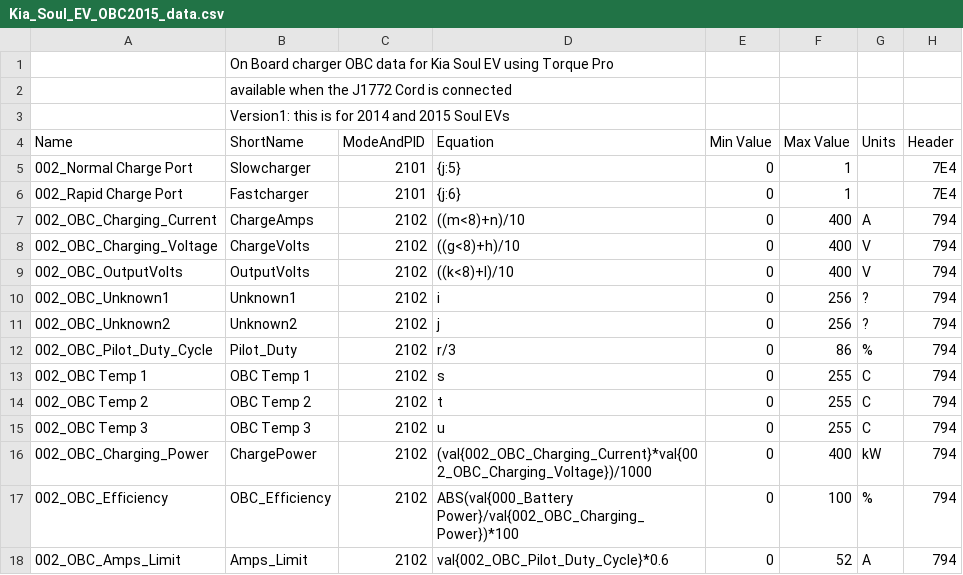
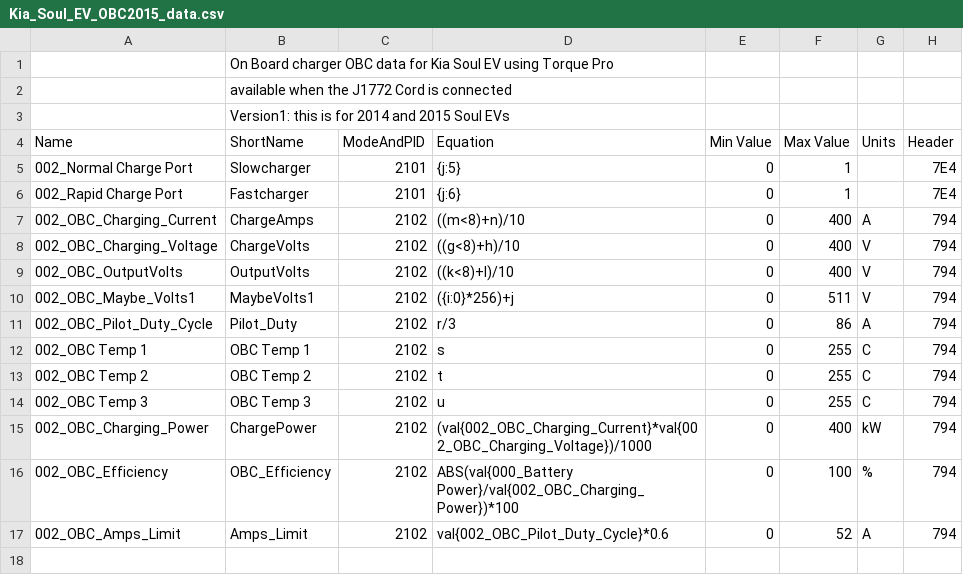
Before and after one commit to pemessier/KiaSoulEV_Torque, a CSV file: extendedpids/Kia_Soul_EV_OBC2015_data.csv, drawn as a sheet.

Commit message:
Data from "Kia Soul EV 2014-2016 Torque CUSTOM PIDS CSV v8.zip" by SoulEV2016

```diff
--- a/extendedpids/Kia_Soul_EV_OBC2015_data.csv
+++ b/extendedpids/Kia_Soul_EV_OBC2015_data.csv
@@ -9,5 +9,4 @@ Name,ShortName,ModeAndPID,Equation,Min Value,Max Value,Units,Header
 002_OBC_OutputVolts,OutputVolts,2102,((k<8)+l)/10,0,400,V,794
-002_OBC_Unknown1,Unknown1,2102,i,0,256,?,794
-002_OBC_Unknown2,Unknown2,2102,j,0,256,?,794
-002_OBC_Pilot_Duty_Cycle,Pilot_Duty,2102,r/3,0,86,%,794
+002_OBC_Maybe_Volts1,MaybeVolts1,2102,({i:0}*256)+j,0,511,V,794
+002_OBC_Pilot_Duty_Cycle,Pilot_Duty,2102,r/3,0,86,A,794
 002_OBC Temp 1,OBC Temp 1,2102,s,0,255,C,794
```
Also changed, not shown: extendedpids/Kia_Soul_EV_OBC2016_data.csv, 1 other file.
